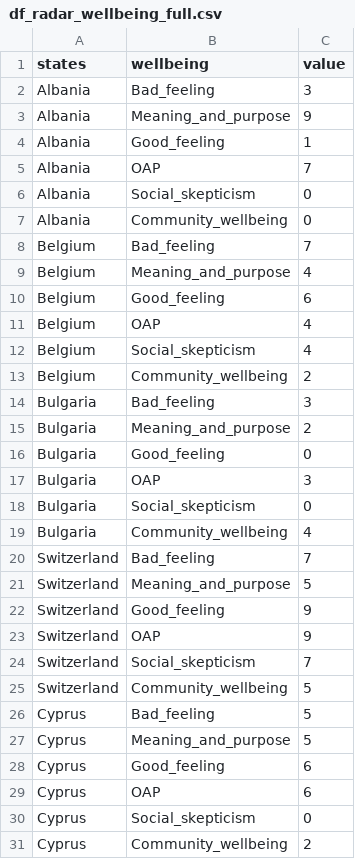
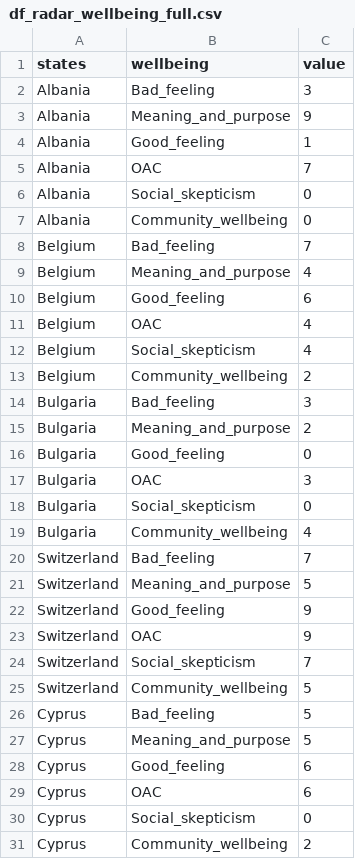
Before and after one commit to ossamum/kul-dataviz, a CSV file: df_radar_wellbeing_full.csv, drawn as a sheet; only a part is shown; the diff covers the shown part only.

Commit message:
updating radarchart dataset

```diff
--- a/df_radar_wellbeing_full.csv
+++ b/df_radar_wellbeing_full.csv
@@ -4,3 +4,3 @@ Albania,Meaning_and_purpose,9
 Albania,Good_feeling,1
-Albania,OAP,7
+Albania,OAC,7
 Albania,Social_skepticism,0
@@ -10,3 +10,3 @@ Belgium,Meaning_and_purpose,4
 Belgium,Good_feeling,6
-Belgium,OAP,4
+Belgium,OAC,4
 Belgium,Social_skepticism,4
@@ -16,3 +16,3 @@ Bulgaria,Meaning_and_purpose,2
 Bulgaria,Good_feeling,0
-Bulgaria,OAP,3
+Bulgaria,OAC,3
 Bulgaria,Social_skepticism,0
@@ -22,3 +22,3 @@ Switzerland,Meaning_and_purpose,5
 Switzerland,Good_feeling,9
-Switzerland,OAP,9
+Switzerland,OAC,9
 Switzerland,Social_skepticism,7
@@ -28,3 +28,3 @@ Cyprus,Meaning_and_purpose,5
 Cyprus,Good_feeling,6
-Cyprus,OAP,6
+Cyprus,OAC,6
 Cyprus,Social_skepticism,0
```
Also changed, not shown: 24 edited cells elsewhere in this file.
